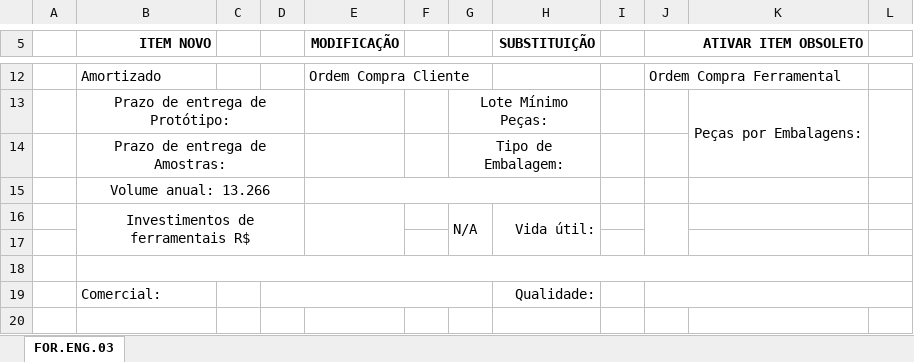
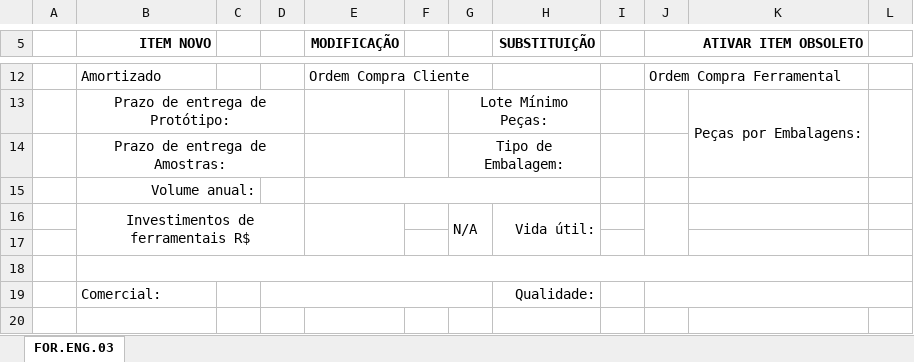
Before and after one commit to M0nteiroGuilherme/Mehtal_v.1.0.0, an Excel workbook: FIIN.xlsx, sheet FOR.ENG.03, drawn as a sheet; only a part is shown, gaps mark what is left out; values as stored, in another font and other column widths than the file's, no borders; charts and pictures not drawn; the diff names each change by its address in the sheet, - before the commit and + after, or states it on an @@ line.

```diff
--- a/FIIN.xlsx (sheet FOR.ENG.03)
+++ b/FIIN.xlsx (sheet FOR.ENG.03)
-B15 (ITEM NOVO): Volume anual: 13.266
+B15 (ITEM NOVO): Volume anual:
-B15 alignment: center
+B15 alignment: right
-B15:D15 merged
+B15:C15 merged
```
Also changed, not shown: APQP E ENTRADA DE COTAÇÕES 2026.xlsx, 17 other files.
